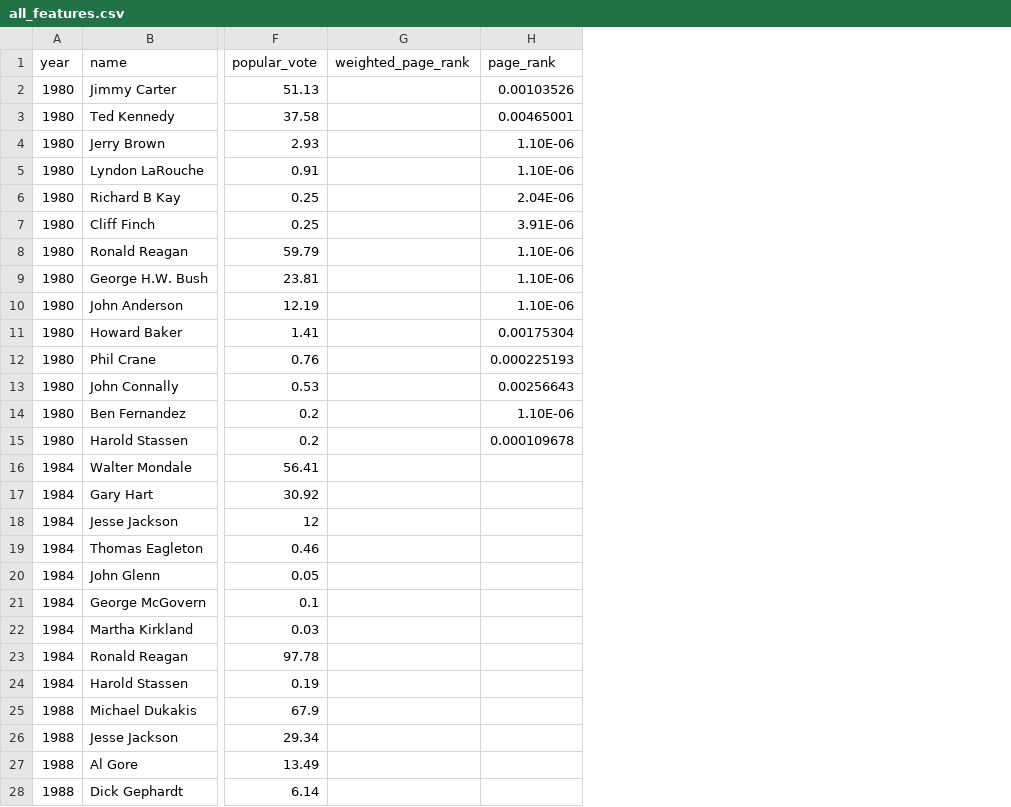
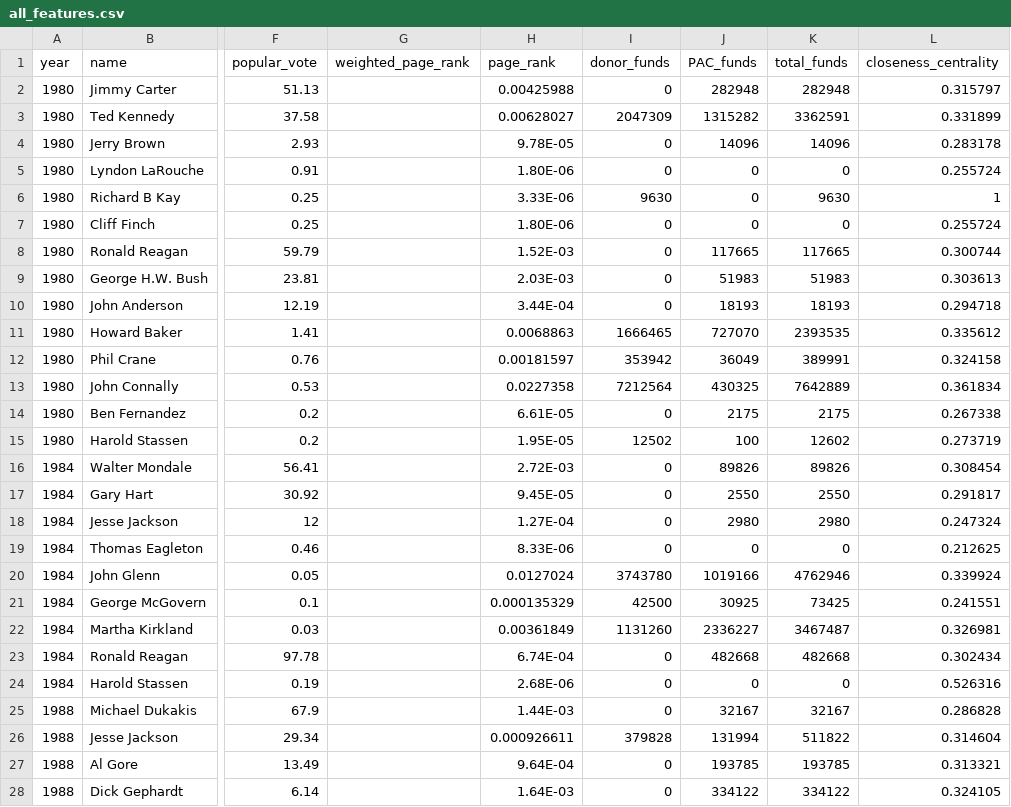
Before and after one commit to mpweinge/CS224w_Project, a CSV file: all_features.csv, drawn as a sheet; only a part is shown, gaps mark what is left out; the diff covers the shown part only; the diff names each change by its address in the sheet, - before the commit and + after, or states it on an @@ line.

Commit message:
ClosenessCentrality

```diff
--- a/all_features.csv
+++ b/all_features.csv
+column I (donor_funds), rows 2-28: 0 | 2047309 | 0 | 0 | 9630 | 0 | 0 | 0 | 0 | 1666465 | 353942 | 7212564 | 0 | 12502 | 0 | 0 | 0 | 0 | 3743780 | 42500 | 1131260 | 0 | 0 | 0 | 379828 | 0 | 0
+column J (PAC_funds), rows 2-28: 282948 | 1315282 | 14096 | 0 | 0 | 0 | 117665 | 51983 | 18193 | 727070 | 36049 | 430325 | 2175 | 100 | 89826 | 2550 | 2980 | 0 | 1019166 | 30925 | 2336227 | 482668 | 0 | 32167 | 131994 | 193785 | 334122
+column K (total_funds), rows 2-28: 282948 | 3362591 | 14096 | 0 | 9630 | 0 | 117665 | 51983 | 18193 | 2393535 | 389991 | 7642889 | 2175 | 12602 | 89826 | 2550 | 2980 | 0 | 4762946 | 73425 | 3467487 | 482668 | 0 | 32167 | 511822 | 193785 | 334122
+column L (closeness_centrality), rows 2-28: 0.315797 | 0.331899 | 0.283178 | 0.255724 | 1 | 0.255724 | 0.300744 | 0.303613 | 0.294718 | 0.335612 | 0.324158 | 0.361834 | 0.267338 | 0.273719 | 0.308454 | 0.291817 | 0.247324 | 0.212625 | 0.339924 | 0.241551 | 0.326981 | 0.302434 | 0.526316 | 0.286828 | 0.314604 | 0.313321 | 0.324105
-H2 (page_rank): 0.00103526
+H2 (page_rank): 0.00425988
-H3 (page_rank): 0.00465001
+H3 (page_rank): 0.00628027
-H4 (page_rank): 1.10E-06
+H4 (page_rank): 9.78E-05
-H5 (page_rank): 1.10E-06
+H5 (page_rank): 1.80E-06
-H6 (page_rank): 2.04E-06
+H6 (page_rank): 3.33E-06
-H7 (page_rank): 3.91E-06
+H7 (page_rank): 1.80E-06
-H8 (page_rank): 1.10E-06
+H8 (page_rank): 1.52E-03
-H9 (page_rank): 1.10E-06
+H9 (page_rank): 2.03E-03
-H10 (page_rank): 1.10E-06
+H10 (page_rank): 3.44E-04
-H11 (page_rank): 0.00175304
+H11 (page_rank): 0.0068863
-H12 (page_rank): 0.000225193
+H12 (page_rank): 0.00181597
-H13 (page_rank): 0.00256643
+H13 (page_rank): 0.0227358
-H14 (page_rank): 1.10E-06
+H14 (page_rank): 6.61E-05
-H15 (page_rank): 0.000109678
+H15 (page_rank): 1.95E-05
-H16 (page_rank): (empty)
+H16 (page_rank): 2.72E-03
-H17 (page_rank): (empty)
+H17 (page_rank): 9.45E-05
-H18 (page_rank): (empty)
+H18 (page_rank): 1.27E-04
-H19 (page_rank): (empty)
+H19 (page_rank): 8.33E-06
-H20 (page_rank): (empty)
+H20 (page_rank): 0.0127024
-H21 (page_rank): (empty)
+H21 (page_rank): 0.000135329
-H22 (page_rank): (empty)
+H22 (page_rank): 0.00361849
-H23 (page_rank): (empty)
+H23 (page_rank): 6.74E-04
-H24 (page_rank): (empty)
+H24 (page_rank): 2.68E-06
-H25 (page_rank): (empty)
+H25 (page_rank): 1.44E-03
-H26 (page_rank): (empty)
+H26 (page_rank): 0.000926611
-H27 (page_rank): (empty)
+H27 (page_rank): 9.64E-04
-H28 (page_rank): (empty)
+H28 (page_rank): 1.64E-03
```
Also changed, not shown: 60 edited cells elsewhere in this file, 1 other file.
